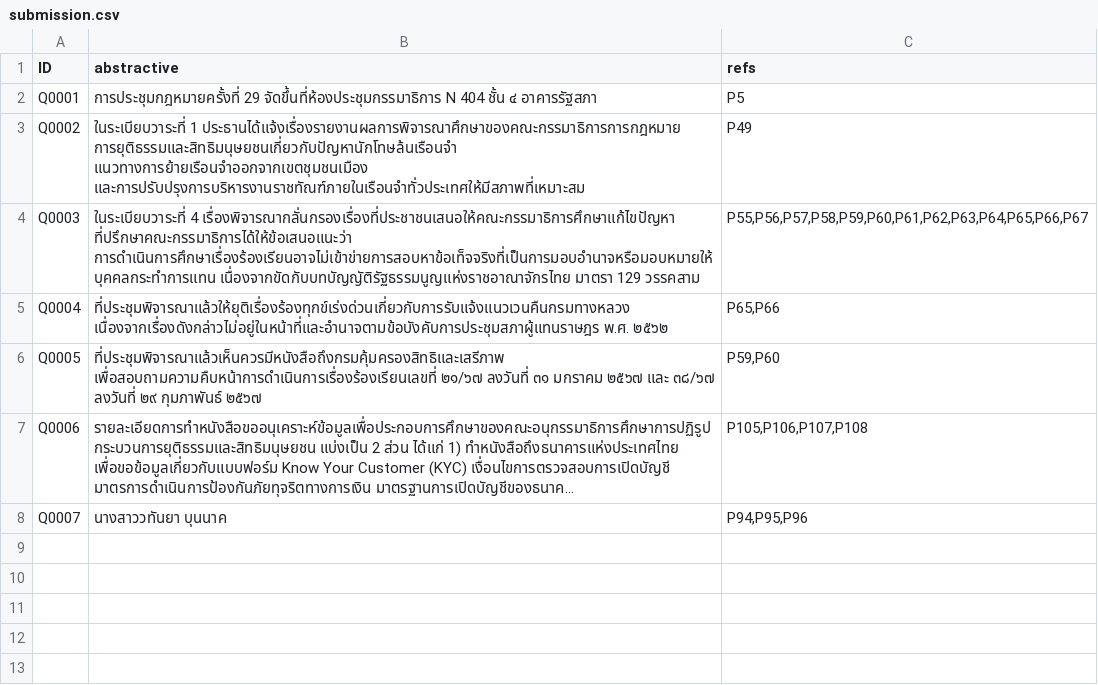
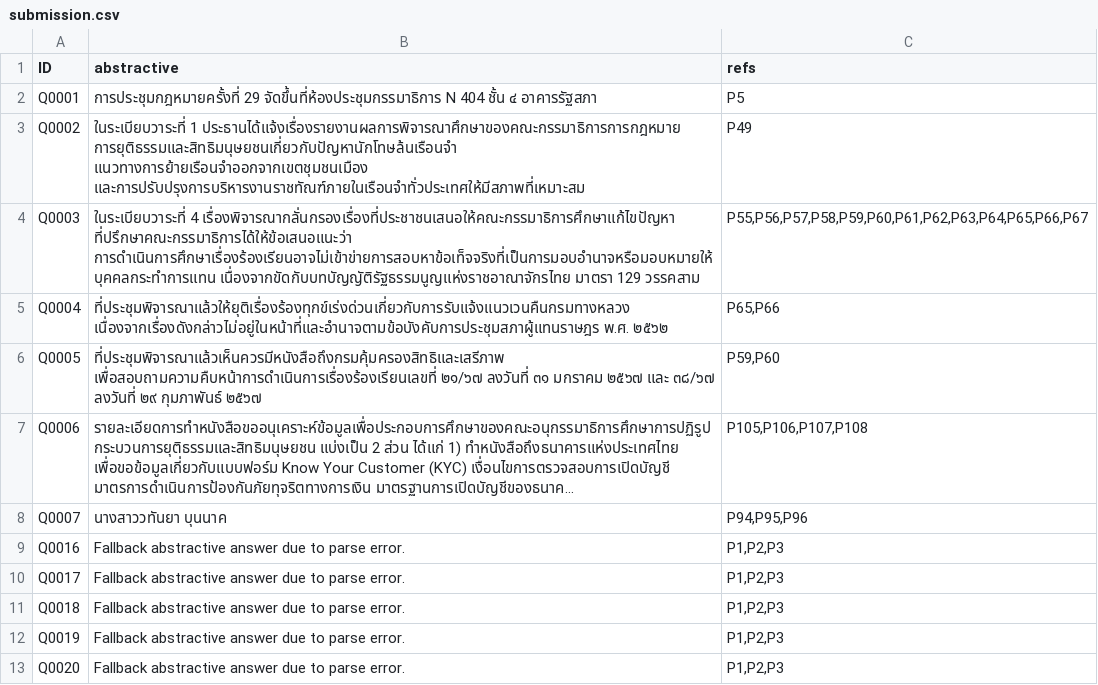
Before and after one commit to diw-nrh/lanta-LLM-summarization, a CSV file: submission.csv, drawn as a sheet; long unchanged cells end in …; the diff names each change by its address in the sheet, - before the commit and + after, or states it on an @@ line.

```diff
--- a/submission.csv
+++ b/submission.csv
+row 9: Q0016 | Fallback abstractive answer due to parse error. | P1,P2,P3
+row 10: Q0017 | Fallback abstractive answer due to parse error. | P1,P2,P3
+row 11: Q0018 | Fallback abstractive answer due to parse error. | P1,P2,P3
+row 12: Q0019 | Fallback abstractive answer due to parse error. | P1,P2,P3
+row 13: Q0020 | Fallback abstractive answer due to parse error. | P1,P2,P3
```
Also changed, not shown: 4 other files.
